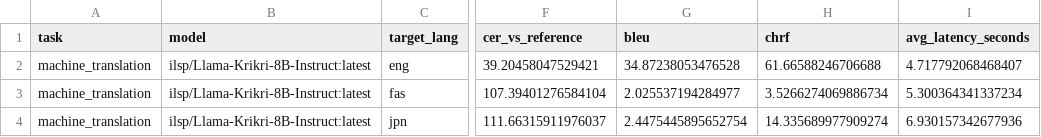
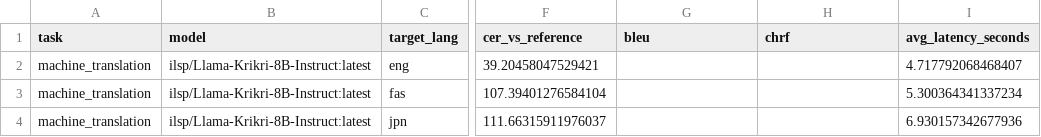
Before and after one commit to greek-nlp/benchmark, a CSV file: results/server_runs/krikri_fulltest/machine_translation_summary.csv, drawn as a sheet; only a part is shown, gaps mark what is left out; the diff names each change by its address in the sheet, - before the commit and + after, or states it on an @@ line.

```diff
--- a/results/server_runs/krikri_fulltest/machine_translation_summary.csv
+++ b/results/server_runs/krikri_fulltest/machine_translation_summary.csv
-G2 (bleu): 34.87238053476528
+G2 (bleu): (empty)
-H2 (chrf): 61.66588246706688
+H2 (chrf): (empty)
-G3 (bleu): 2.025537194284977
+G3 (bleu): (empty)
-H3 (chrf): 3.5266274069886734
+H3 (chrf): (empty)
-G4 (bleu): 2.4475445895652754
+G4 (bleu): (empty)
-H4 (chrf): 14.335689977909274
+H4 (chrf): (empty)
```
Also changed, not shown: results/server_runs/krikri_fulltest/gec_summary.csv, 4 other files.
